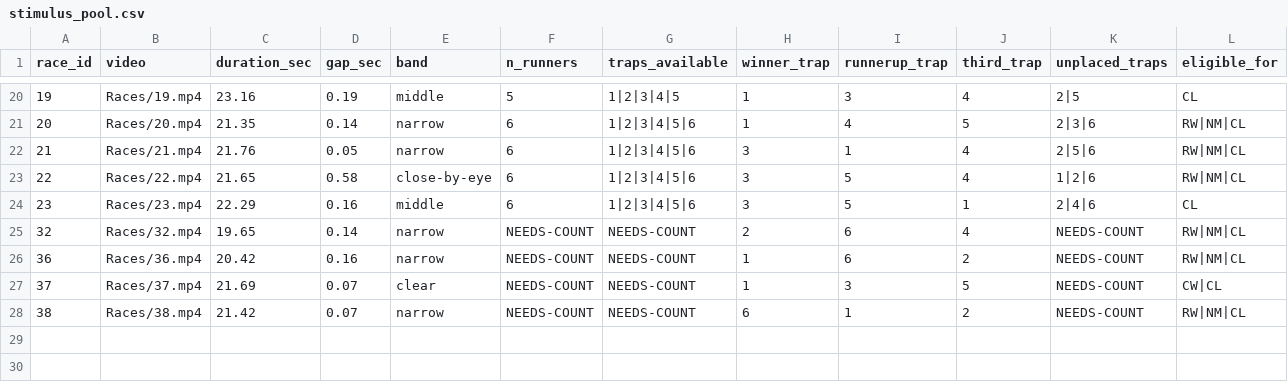
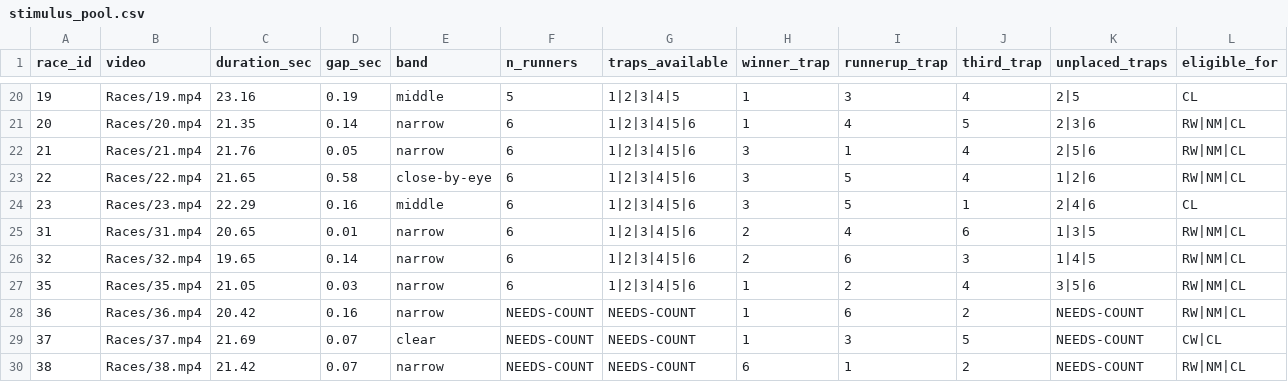
Before and after one commit to omadav/greyhound_cashout, a CSV file: stimulus_pool.csv, drawn as a sheet; only a part is shown, gaps mark what is left out.

```diff
--- a/stimulus_pool.csv
+++ b/stimulus_pool.csv
@@ -24,3 +24,5 @@ race_id,video,duration_sec,gap_sec,band,n_runners,traps_available,winner_trap,ru
 23,Races/23.mp4,22.29,0.16,middle,6,1|2|3|4|5|6,3,5,1,2|4|6,CL
-32,Races/32.mp4,19.65,0.14,narrow,NEEDS-COUNT,NEEDS-COUNT,2,6,4,NEEDS-COUNT,RW|NM|CL
+31,Races/31.mp4,20.65,0.01,narrow,6,1|2|3|4|5|6,2,4,6,1|3|5,RW|NM|CL
+32,Races/32.mp4,19.65,0.14,narrow,6,1|2|3|4|5|6,2,6,3,1|4|5,RW|NM|CL
+35,Races/35.mp4,21.05,0.03,narrow,6,1|2|3|4|5|6,1,2,4,3|5|6,RW|NM|CL
 36,Races/36.mp4,20.42,0.16,narrow,NEEDS-COUNT,NEEDS-COUNT,1,6,2,NEEDS-COUNT,RW|NM|CL
```
Also changed, not shown: race_coding_sheet.csv, 1 other file.
